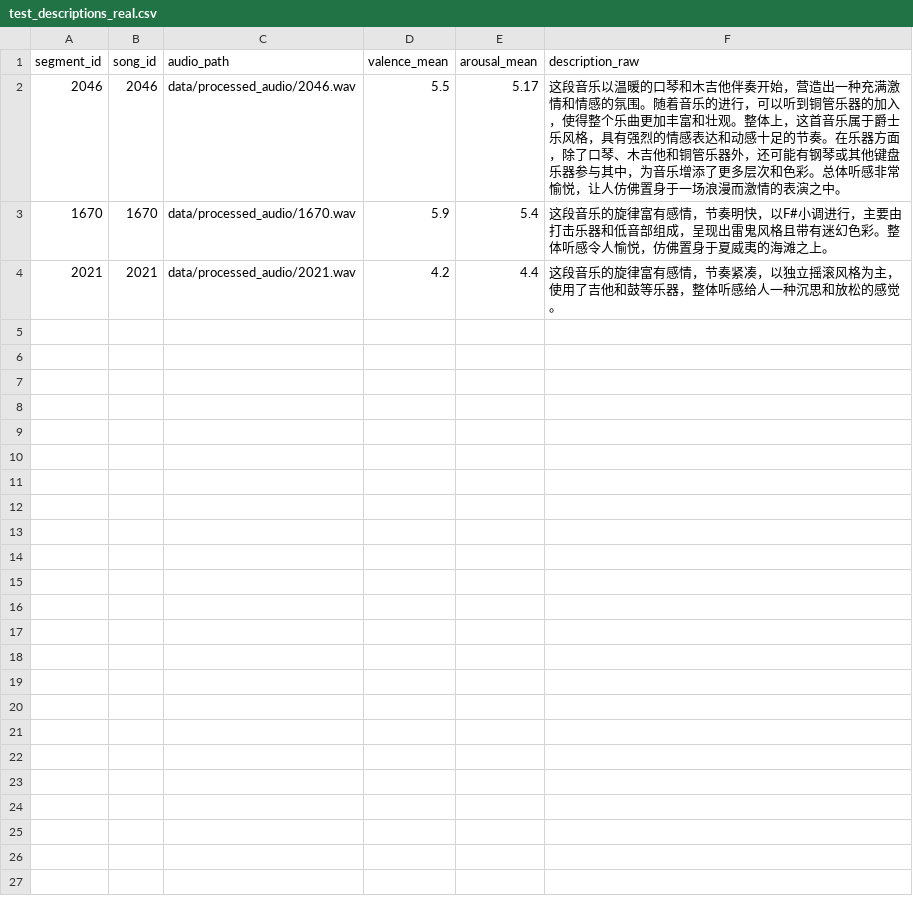
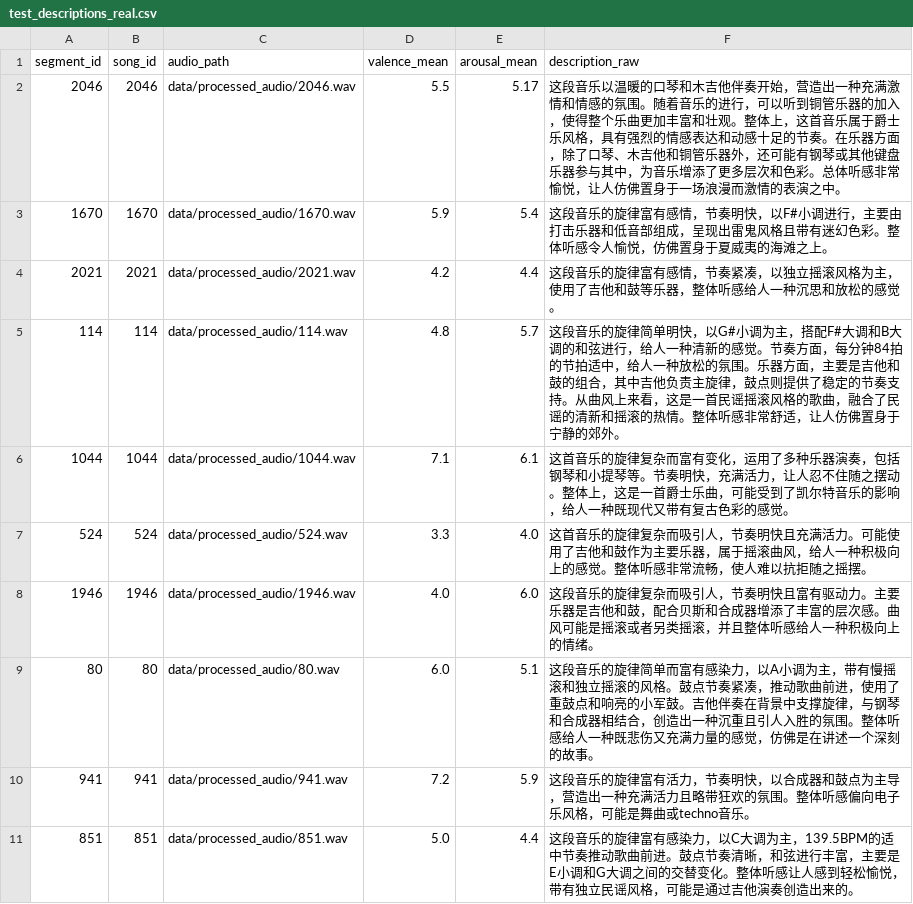
Before and after one commit to Y-leq/my-emotioNotes-thesis, a CSV file: data/descriptions/test_descriptions_real.csv, drawn as a sheet.

```diff
--- a/data/descriptions/test_descriptions_real.csv
+++ b/data/descriptions/test_descriptions_real.csv
@@ -4 +4,8 @@
 2021,2021,data/processed_audio/2021.wav,4.2,4.4,这段音乐的旋律富有感情，节奏紧凑，以独立摇滚风格为主，使用了吉他和鼓等乐器，整体听感给人一种沉思和放松的感觉。
+114,114,data/processed_audio/114.wav,4.8,5.7,这段音乐的旋律简单明快，以G#小调为主，搭配F#大调和B大调的和弦进行，给人一种清新的感觉。节奏方面，每分钟84拍的节拍适中，给人一种放松的氛围。乐器方面，主要是吉他和鼓的组合，其中吉他负责主旋律，鼓点则提供了稳定的节奏支持。从曲风上来看，这是一首民谣摇滚风格的歌曲，融合了民谣的清新和摇滚的热情。整体听感非常舒适，让人仿佛置身于宁静的郊外。
+1044,1044,data/processed_audio/1044.wav,7.1,6.1,这首音乐的旋律复杂而富有变化，运用了多种乐器演奏，包括钢琴和小提琴等。节奏明快，充满活力，让人忍不住随之摆动。整体上，这是一首爵士乐曲，可能受到了凯尔特音乐的影响，给人一种既现代又带有复古色彩的感觉。
+524,524,data/processed_audio/524.wav,3.3,4.0,这首音乐的旋律复杂而吸引人，节奏明快且充满活力。可能使用了吉他和鼓作为主要乐器，属于摇滚曲风，给人一种积极向上的感觉。整体听感非常流畅，使人难以抗拒随之摇摆。
+1946,1946,data/processed_audio/1946.wav,4.0,6.0,这段音乐的旋律复杂而吸引人，节奏明快且富有驱动力。主要乐器是吉他和鼓，配合贝斯和合成器增添了丰富的层次感。曲风可能是摇滚或者另类摇滚，并且整体听感给人一种积极向上的情绪。
+80,80,data/processed_audio/80.wav,6.0,5.1,这段音乐的旋律简单而富有感染力，以A小调为主，带有慢摇滚和独立摇滚的风格。鼓点节奏紧凑，推动歌曲前进，使用了重鼓点和响亮的小军鼓。吉他伴奏在背景中支撑旋律，与钢琴和合成器相结合，创造出一种沉重且引人入胜的氛围。整体听感给人一种既悲伤又充满力量的感觉，仿佛是在讲述一个深刻的故事。
+941,941,data/processed_audio/941.wav,7.2,5.9,这段音乐的旋律富有活力，节奏明快，以合成器和鼓点为主导，营造出一种充满活力且略带狂欢的氛围。整体听感偏向电子乐风格，可能是舞曲或techno音乐。
+851,851,data/processed_audio/851.wav,5.0,4.4,这段音乐的旋律富有感染力，以C大调为主，139.5BPM的适中节奏推动歌曲前进。鼓点节奏清晰，和弦进行丰富，主要是E小调和G大调之间的交替变化。整体听感让人感到轻松愉悦，带有独立民谣风格，可能是通过吉他演奏创造出来的。
```
Also changed, not shown: data/descriptions/test_descriptions_real_qc.csv, 22 other files.
